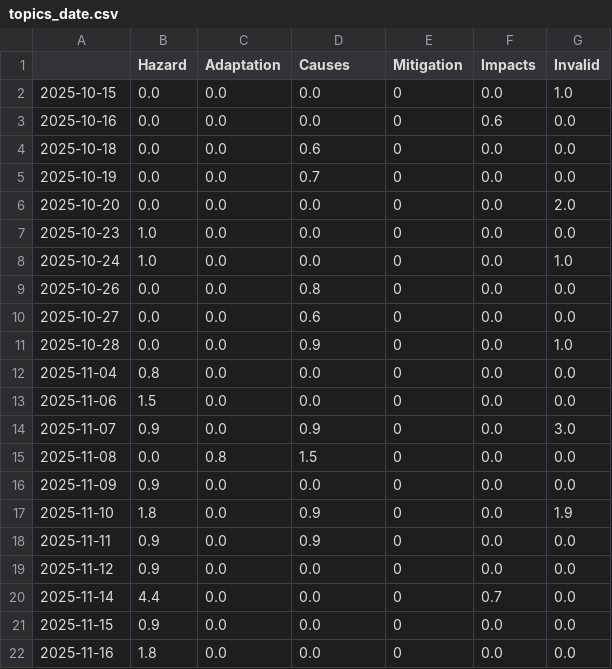
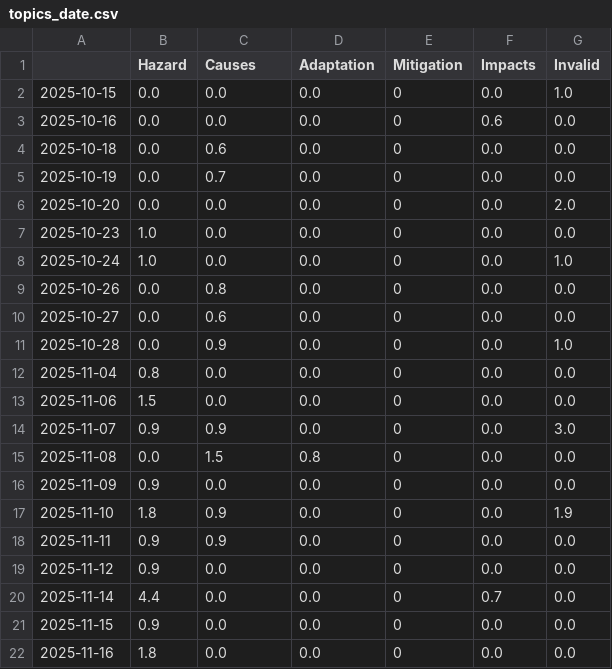
Before and after one commit to JW-news/ColdIsComing, a CSV file: csv/topics_date.csv, drawn as a sheet; only a part is shown; the diff covers the shown part only.

```diff
--- a/csv/topics_date.csv
+++ b/csv/topics_date.csv
@@ -1,6 +1,6 @@
-,Hazard,Adaptation,Causes,Mitigation,Impacts,Invalid
+,Hazard,Causes,Adaptation,Mitigation,Impacts,Invalid
 2025-10-15,0.0,0.0,0.0,0,0.0,1.0
 2025-10-16,0.0,0.0,0.0,0,0.6,0.0
-2025-10-18,0.0,0.0,0.6,0,0.0,0.0
-2025-10-19,0.0,0.0,0.7,0,0.0,0.0
+2025-10-18,0.0,0.6,0.0,0,0.0,0.0
+2025-10-19,0.0,0.7,0.0,0,0.0,0.0
 2025-10-20,0.0,0.0,0.0,0,0.0,2.0
@@ -8,12 +8,12 @@
 2025-10-24,1.0,0.0,0.0,0,0.0,1.0
-2025-10-26,0.0,0.0,0.8,0,0.0,0.0
-2025-10-27,0.0,0.0,0.6,0,0.0,0.0
-2025-10-28,0.0,0.0,0.9,0,0.0,1.0
+2025-10-26,0.0,0.8,0.0,0,0.0,0.0
+2025-10-27,0.0,0.6,0.0,0,0.0,0.0
+2025-10-28,0.0,0.9,0.0,0,0.0,1.0
 2025-11-04,0.8,0.0,0.0,0,0.0,0.0
 2025-11-06,1.5,0.0,0.0,0,0.0,0.0
-2025-11-07,0.9,0.0,0.9,0,0.0,3.0
-2025-11-08,0.0,0.8,1.5,0,0.0,0.0
+2025-11-07,0.9,0.9,0.0,0,0.0,3.0
+2025-11-08,0.0,1.5,0.8,0,0.0,0.0
 2025-11-09,0.9,0.0,0.0,0,0.0,0.0
-2025-11-10,1.8,0.0,0.9,0,0.0,1.9
-2025-11-11,0.9,0.0,0.9,0,0.0,0.0
+2025-11-10,1.8,0.9,0.0,0,0.0,1.9
+2025-11-11,0.9,0.9,0.0,0,0.0,0.0
 2025-11-12,0.9,0.0,0.0,0,0.0,0.0
```
Also changed, not shown: 11 edited cells elsewhere in this file, 9 other files.
